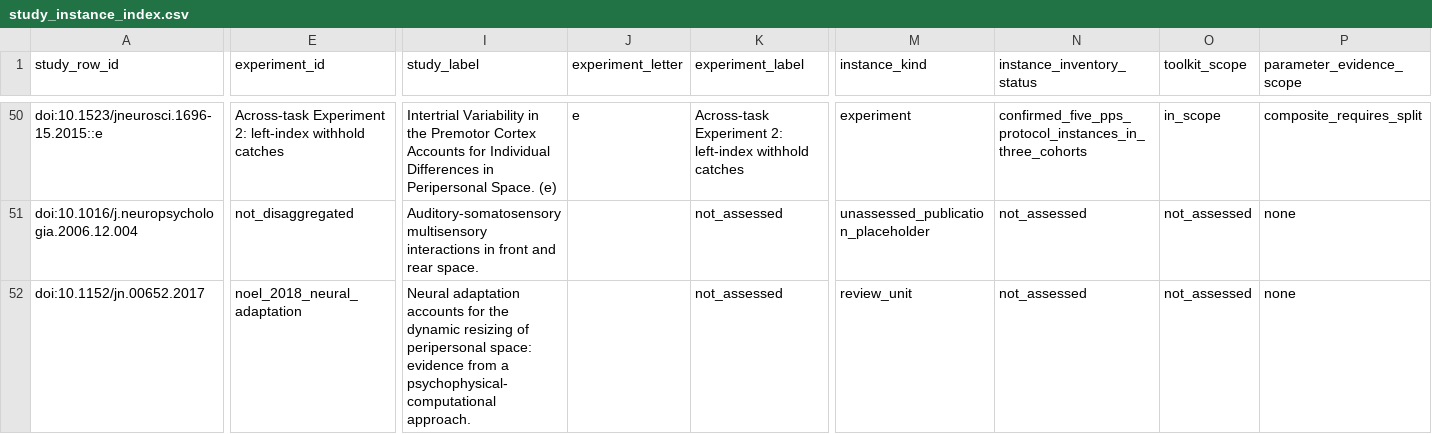
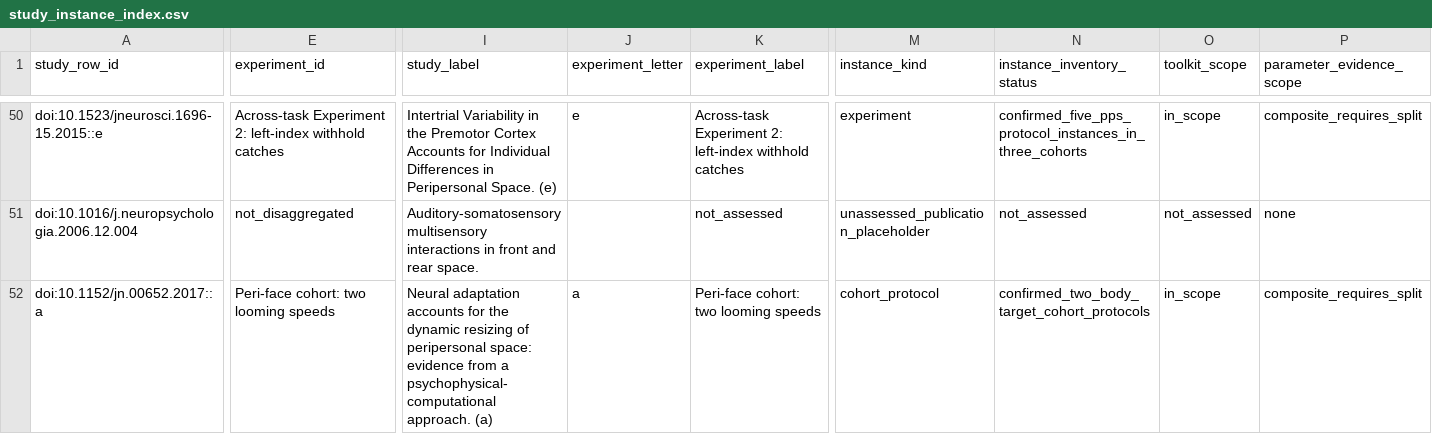
Before and after one commit to GeorgeFejer91/pps-kit, a CSV file: For-AI/research/literature/audiotactile-paper-metadata-audit/publication-parameter-matrix/study_instance_index.csv, drawn as a sheet; only a part is shown, gaps mark what is left out; the diff covers the shown part only; the diff names each change by its address in the sheet, - before the commit and + after, or states it on an @@ line.

```diff
--- a/For-AI/research/literature/audiotactile-paper-metadata-audit/publication-parameter-matrix/study_instance_index.csv
+++ b/For-AI/research/literature/audiotactile-paper-metadata-audit/publication-parameter-matrix/study_instance_index.csv
-A52 (study_row_id): doi:10.1152/jn.00652.2017
+A52 (study_row_id): doi:10.1152/jn.00652.2017::a
-E52 (experiment_id): noel_2018_neural_adaptation
+E52 (experiment_id): Peri-face cohort: two looming speeds
-I52 (study_label): …psychophysical-computational approach.
+I52 (study_label): …psychophysical-computational approach. (a)
-J52 (experiment_letter): (empty)
+J52 (experiment_letter): a
-K52 (experiment_label): not_assessed
+K52 (experiment_label): Peri-face cohort: two looming speeds
-M52 (instance_kind): review_unit
+M52 (instance_kind): cohort_protocol
-N52 (instance_inventory_status): not_assessed
+N52 (instance_inventory_status): confirmed_two_body_target_cohort_protocols
-O52 (toolkit_scope): not_assessed
+O52 (toolkit_scope): in_scope
-P52 (parameter_evidence_scope): none
+P52 (parameter_evidence_scope): composite_requires_split
```
Also changed, not shown: 2 added rows and 30 edited cells elsewhere in this file, For-AI/research/literature/audiotactile-paper-metadata-audit/publication-parameter-matrix/study_instance_current_toolkit_input_matrix.csv, For-AI/research/literature/audiotactile-paper-metadata-audit/publication-parameter-matrix/study_instance_parsimonious_status_matrix.csv, 28 other files.
